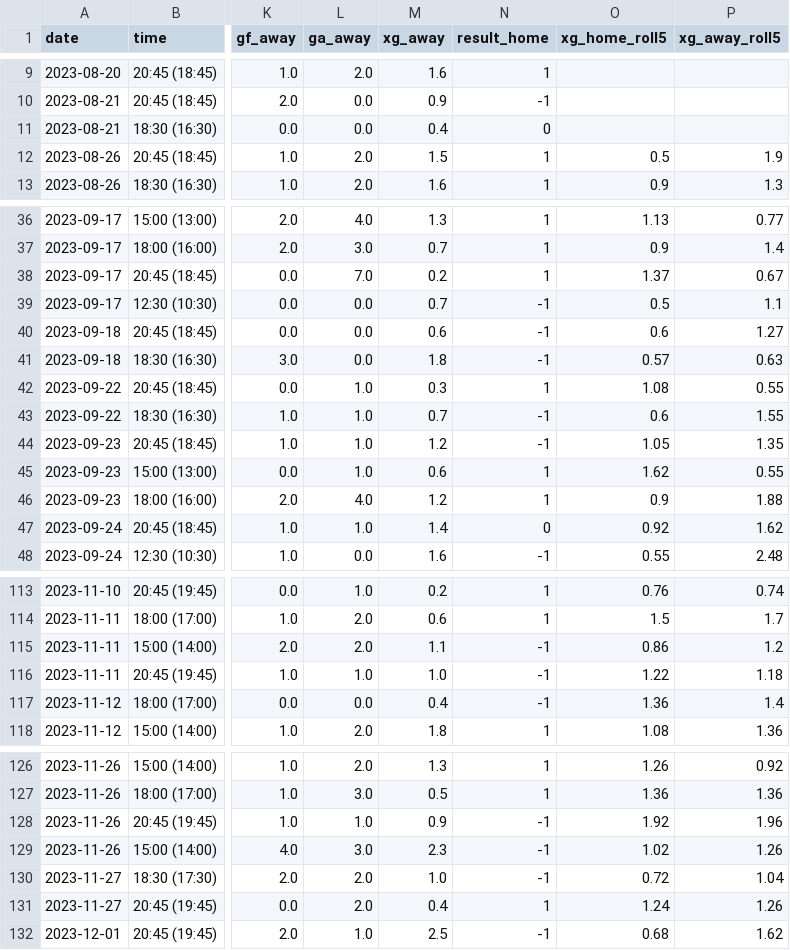
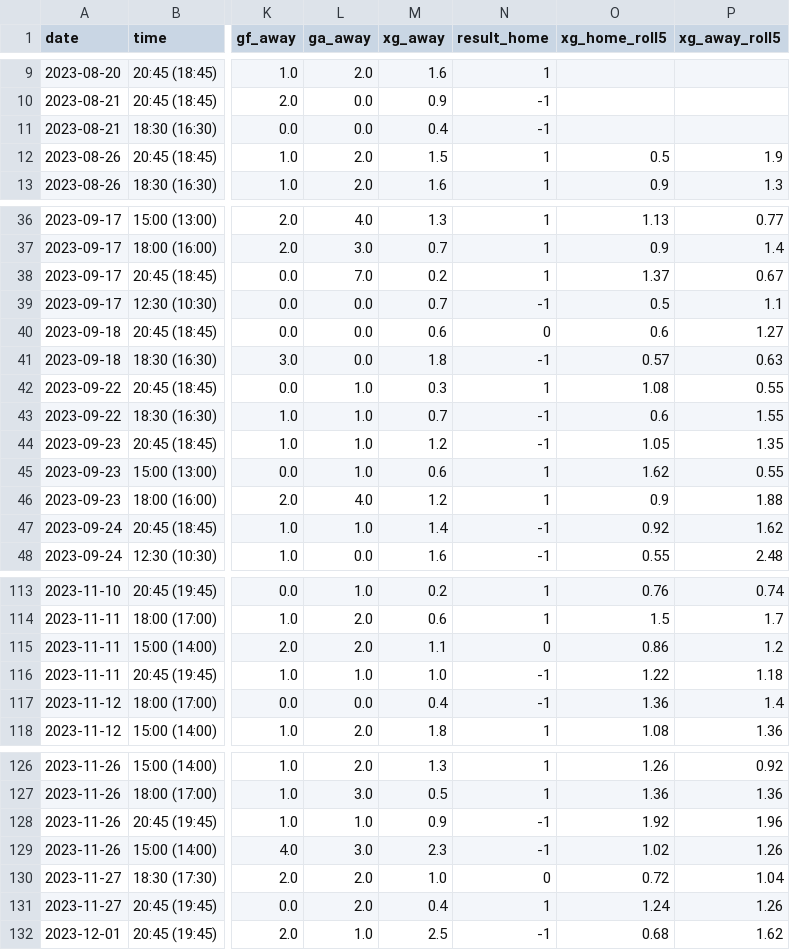
Before and after one commit to SindreUlsaker/Football_prediction, a CSV file: data/processed/serie_a_processed.csv, drawn as a sheet; only a part is shown, gaps mark what is left out; the diff covers the shown part only; the diff names each change by its address in the sheet, - before the commit and + after, or states it on an @@ line.

```diff
--- a/data/processed/serie_a_processed.csv
+++ b/data/processed/serie_a_processed.csv
-N11 (result_home): 0
+N11 (result_home): -1
-N40 (result_home): -1
+N40 (result_home): 0
-N47 (result_home): 0
+N47 (result_home): -1
-N115 (result_home): -1
+N115 (result_home): 0
-N130 (result_home): -1
+N130 (result_home): 0
```
Also changed, not shown: 28 edited cells elsewhere in this file, data/processed/la_liga_processed.csv, data/raw/la_liga_matches_full.csv, 3 other files.
